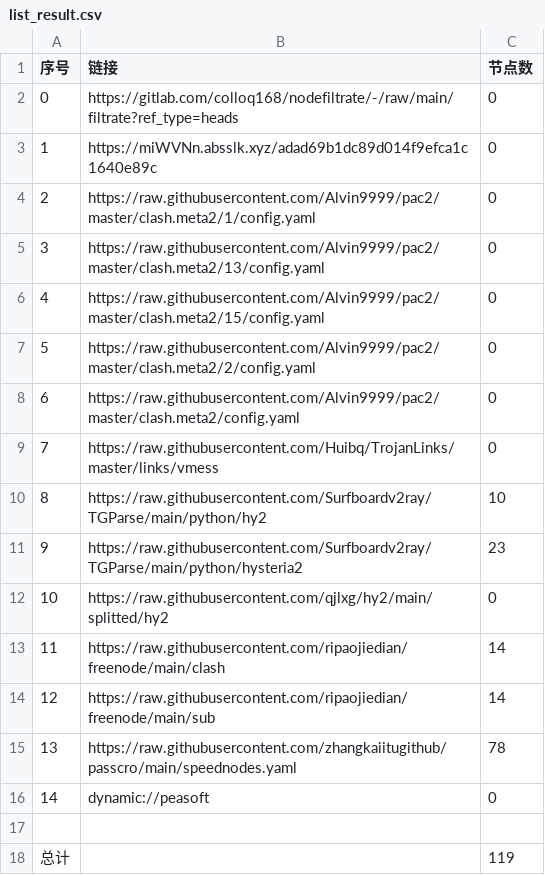
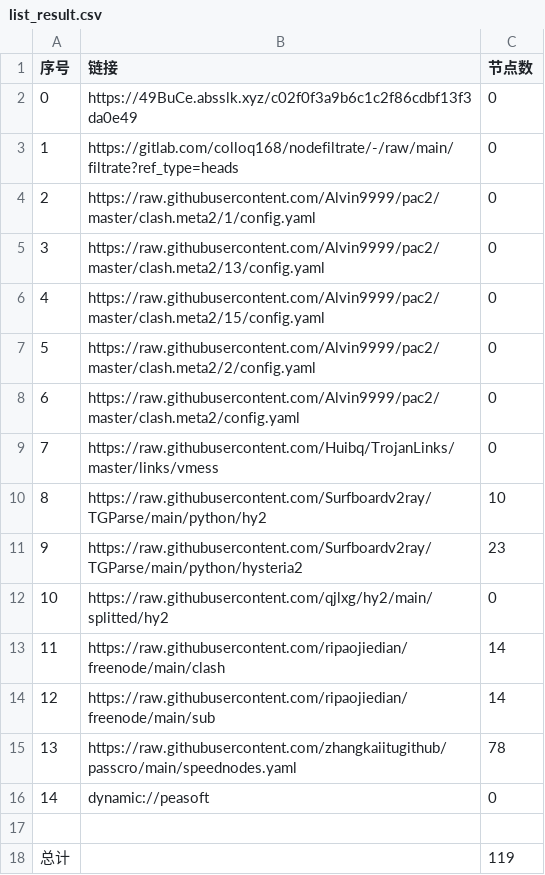
Before and after one commit to xlh001/AutoMergePublicNodes, a CSV file: list_result.csv, drawn as a sheet.

```diff
--- a/list_result.csv
+++ b/list_result.csv
@@ -1,4 +1,4 @@
 序号,链接,节点数
-0,https://gitlab.com/colloq168/nodefiltrate/-/raw/main/filtrate?ref_type=heads,0
-1,https://miWVNn.absslk.xyz/adad69b1dc89d014f9efca1c1640e89c,0
+0,https://49BuCe.absslk.xyz/c02f0f3a9b6c1c2f86cdbf13f3da0e49,0
+1,https://gitlab.com/colloq168/nodefiltrate/-/raw/main/filtrate?ref_type=heads,0
 2,https://raw.githubusercontent.com/Alvin9999/pac2/master/clash.meta2/1/config.yaml,0
```
Also changed, not shown: 3 other files.
